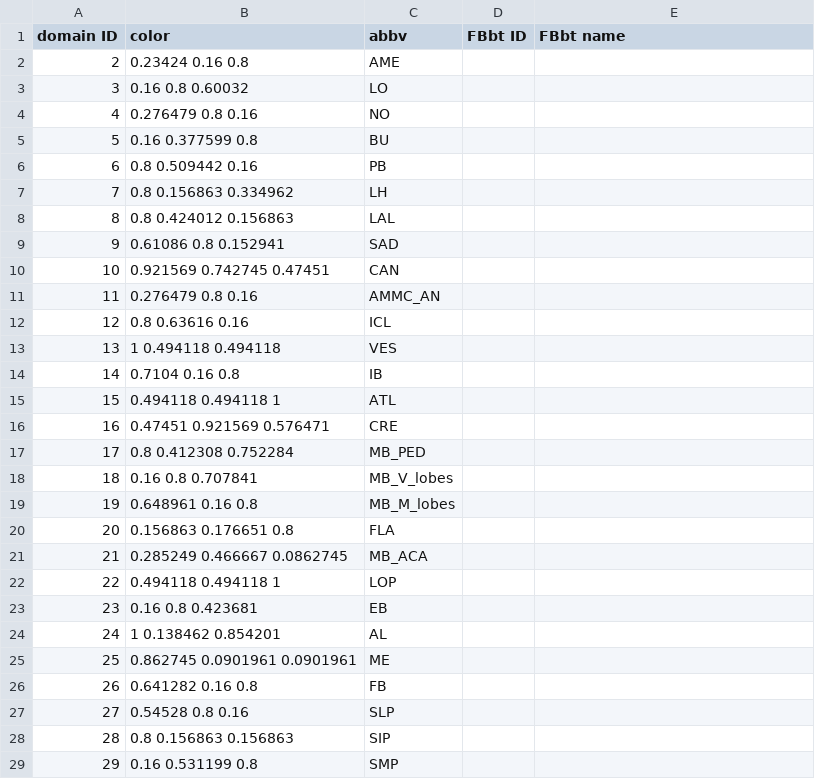
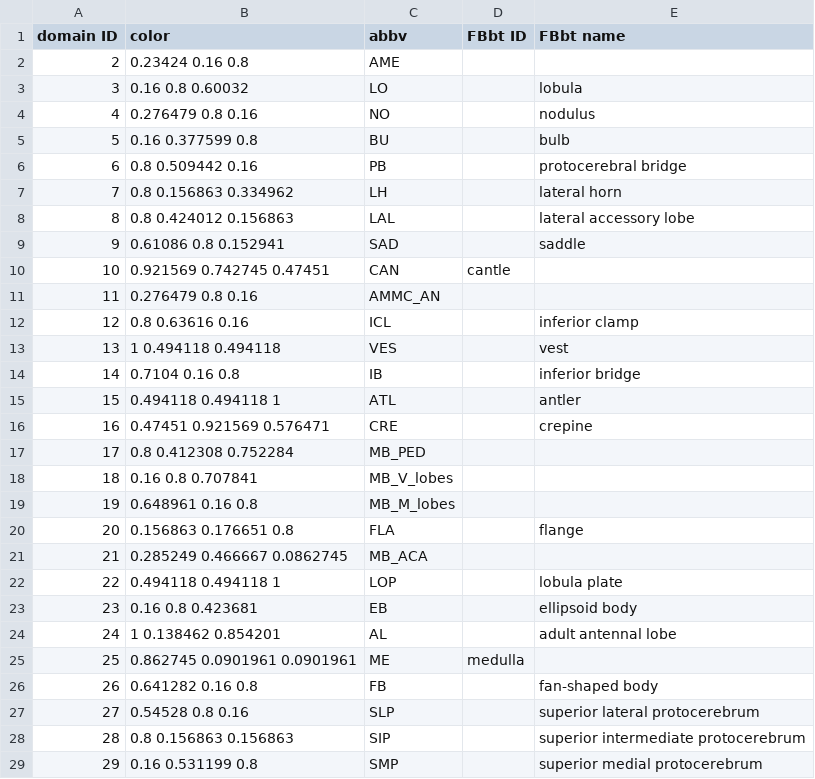
Before and after one commit to VirtualFlyBrain/VFB_owl, a TSV file: src/trees/BrainName_domains/domain_data.tsv, drawn as a sheet; only a part is shown; the diff covers the shown part only.

Commit message:
Update domain_data.tsv
Started filling in domain names.

```diff
--- a/src/trees/BrainName_domains/domain_data.tsv
+++ b/src/trees/BrainName_domains/domain_data.tsv
@@ -2,16 +2,16 @@ domain ID	color	abbv	FBbt ID	FBbt name
 2	0.23424 0.16 0.8	AME		
-3	0.16 0.8 0.60032	LO		
-4	0.276479 0.8 0.16	NO		
-5	0.16 0.377599 0.8	BU		
-6	0.8 0.509442 0.16	PB		
-7	0.8 0.156863 0.334962	LH		
-8	0.8 0.424012 0.156863	LAL		
-9	0.61086 0.8 0.152941	SAD		
-10	0.921569 0.742745 0.47451	CAN		
+3	0.16 0.8 0.60032	LO		lobula
+4	0.276479 0.8 0.16	NO		nodulus
+5	0.16 0.377599 0.8	BU		bulb
+6	0.8 0.509442 0.16	PB		protocerebral bridge
+7	0.8 0.156863 0.334962	LH		lateral horn
+8	0.8 0.424012 0.156863	LAL		lateral accessory lobe
+9	0.61086 0.8 0.152941	SAD		saddle
+10	0.921569 0.742745 0.47451	CAN	cantle	
 11	0.276479 0.8 0.16	AMMC_AN		
-12	0.8 0.63616 0.16	ICL		
-13	1 0.494118 0.494118	VES		
-14	0.7104 0.16 0.8	IB		
-15	0.494118 0.494118 1	ATL		
-16	0.47451 0.921569 0.576471	CRE		
+12	0.8 0.63616 0.16	ICL		inferior clamp
+13	1 0.494118 0.494118	VES		vest
+14	0.7104 0.16 0.8	IB		inferior bridge
+15	0.494118 0.494118 1	ATL		antler
+16	0.47451 0.921569 0.576471	CRE		crepine
 17	0.8 0.412308 0.752284	MB_PED		
@@ -19,11 +19,11 @@ domain ID	color	abbv	FBbt ID	FBbt name
 19	0.648961 0.16 0.8	MB_M_lobes		
-20	0.156863 0.176651 0.8	FLA		
+20	0.156863 0.176651 0.8	FLA		flange
 21	0.285249 0.466667 0.0862745	MB_ACA		
-22	0.494118 0.494118 1	LOP		
-23	0.16 0.8 0.423681	EB		
-24	1 0.138462 0.854201	AL		
-25	0.862745 0.0901961 0.0901961	ME		
-26	0.641282 0.16 0.8	FB		
-27	0.54528 0.8 0.16	SLP		
-28	0.8 0.156863 0.156863	SIP		
-29	0.16 0.531199 0.8	SMP		
+22	0.494118 0.494118 1	LOP		lobula plate
+23	0.16 0.8 0.423681	EB		ellipsoid body
+24	1 0.138462 0.854201	AL		adult antennal lobe
+25	0.862745 0.0901961 0.0901961	ME	medulla	
+26	0.641282 0.16 0.8	FB		fan-shaped body
+27	0.54528 0.8 0.16	SLP		superior lateral protocerebrum
+28	0.8 0.156863 0.156863	SIP		superior intermediate protocerebrum
+29	0.16 0.531199 0.8	SMP		superior medial protocerebrum
```
Also changed, not shown: 10 edited cells elsewhere in this file.
